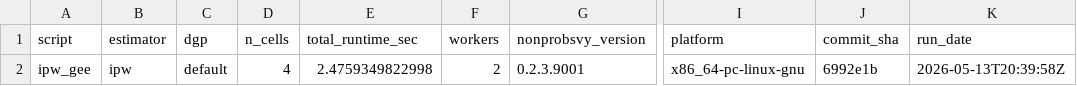
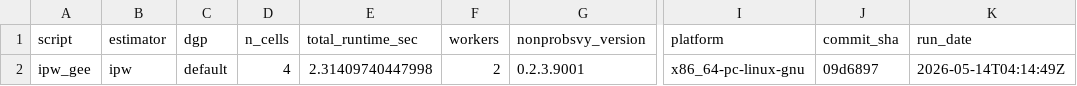
Before and after one commit to ncn-foreigners/nonprobsvy-coverage, a CSV file: results/ipw/ipw_gee_metadata.csv, drawn as a sheet; only a part is shown, gaps mark what is left out; the diff names each change by its address in the sheet, - before the commit and + after, or states it on an @@ line.

```diff
--- a/results/ipw/ipw_gee_metadata.csv
+++ b/results/ipw/ipw_gee_metadata.csv
-E2 (total_runtime_sec): 2.4759349822998
+E2 (total_runtime_sec): 2.31409740447998
-J2 (commit_sha): 6992e1b
+J2 (commit_sha): 09d6897
-K2 (run_date): 2026-05-13T20:39:58Z
+K2 (run_date): 2026-05-14T04:14:49Z
```
Also changed, not shown: results/ipw/ipw_gee_coverage.csv, results/ipw/ipw_kim2021_coverage.csv, 5 other files.
